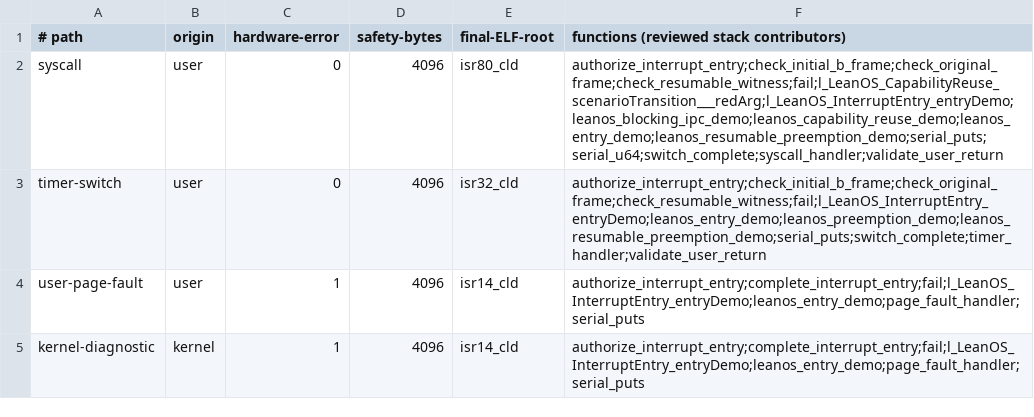
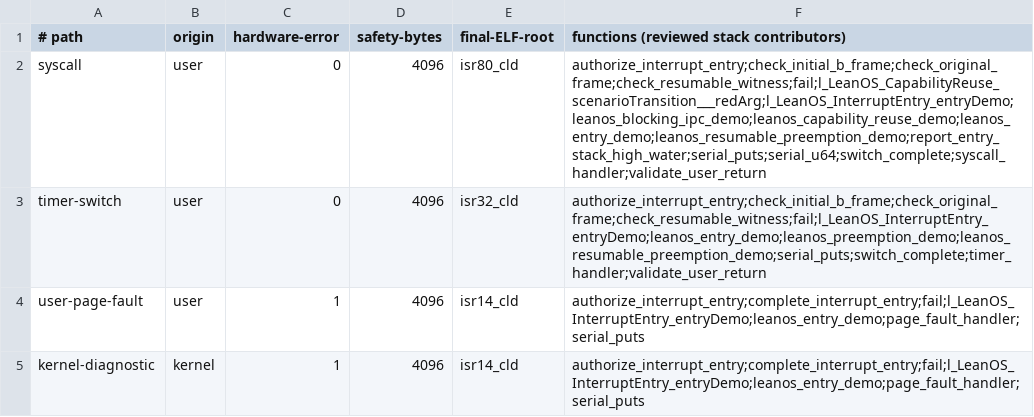
Before and after one commit to rudi-cilibrasi/leanos, a TSV file: scripts/entry-stack-callgraph.tsv, drawn as a sheet.

Commit message:
test(entry): record stack high-water evidence

```diff
--- a/scripts/entry-stack-callgraph.tsv
+++ b/scripts/entry-stack-callgraph.tsv
@@ -1,3 +1,3 @@
 # path	origin	hardware-error	safety-bytes	final-ELF-root	functions (reviewed stack contributors)
-syscall	user	0	4096	isr80_cld	authorize_interrupt_entry;check_initial_b_frame;check_original_frame;check_resumable_witness;fail;l_LeanOS_CapabilityReuse_scenarioTransition___redArg;l_LeanOS_InterruptEntry_entryDemo;leanos_blocking_ipc_demo;leanos_capability_reuse_demo;leanos_entry_demo;leanos_resumable_preemption_demo;serial_puts;serial_u64;switch_complete;syscall_handler;validate_user_return
+syscall	user	0	4096	isr80_cld	authorize_interrupt_entry;check_initial_b_frame;check_original_frame;check_resumable_witness;fail;l_LeanOS_CapabilityReuse_scenarioTransition___redArg;l_LeanOS_InterruptEntry_entryDemo;leanos_blocking_ipc_demo;leanos_capability_reuse_demo;leanos_entry_demo;leanos_resumable_preemption_demo;report_entry_stack_high_water;serial_puts;serial_u64;switch_complete;syscall_handler;validate_user_return
 timer-switch	user	0	4096	isr32_cld	authorize_interrupt_entry;check_initial_b_frame;check_original_frame;check_resumable_witness;fail;l_LeanOS_InterruptEntry_entryDemo;leanos_entry_demo;leanos_preemption_demo;leanos_resumable_preemption_demo;serial_puts;switch_complete;timer_handler;validate_user_return
```
Also changed, not shown: 8 other files.
